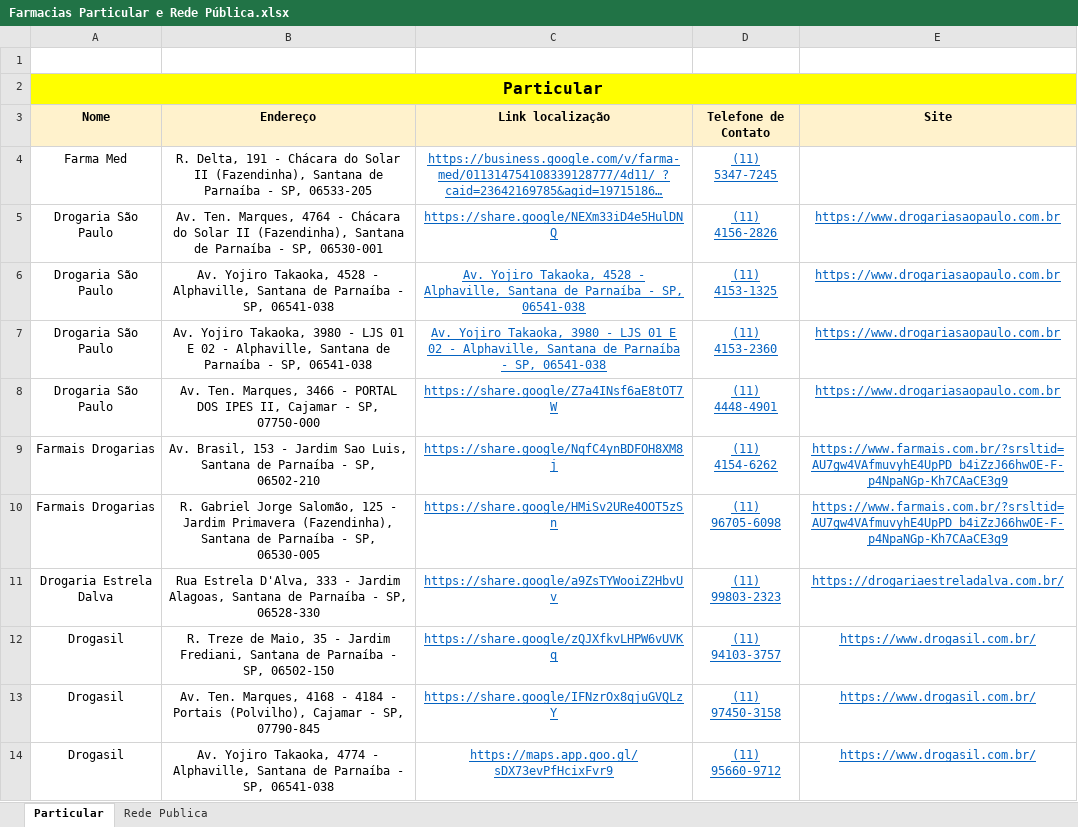
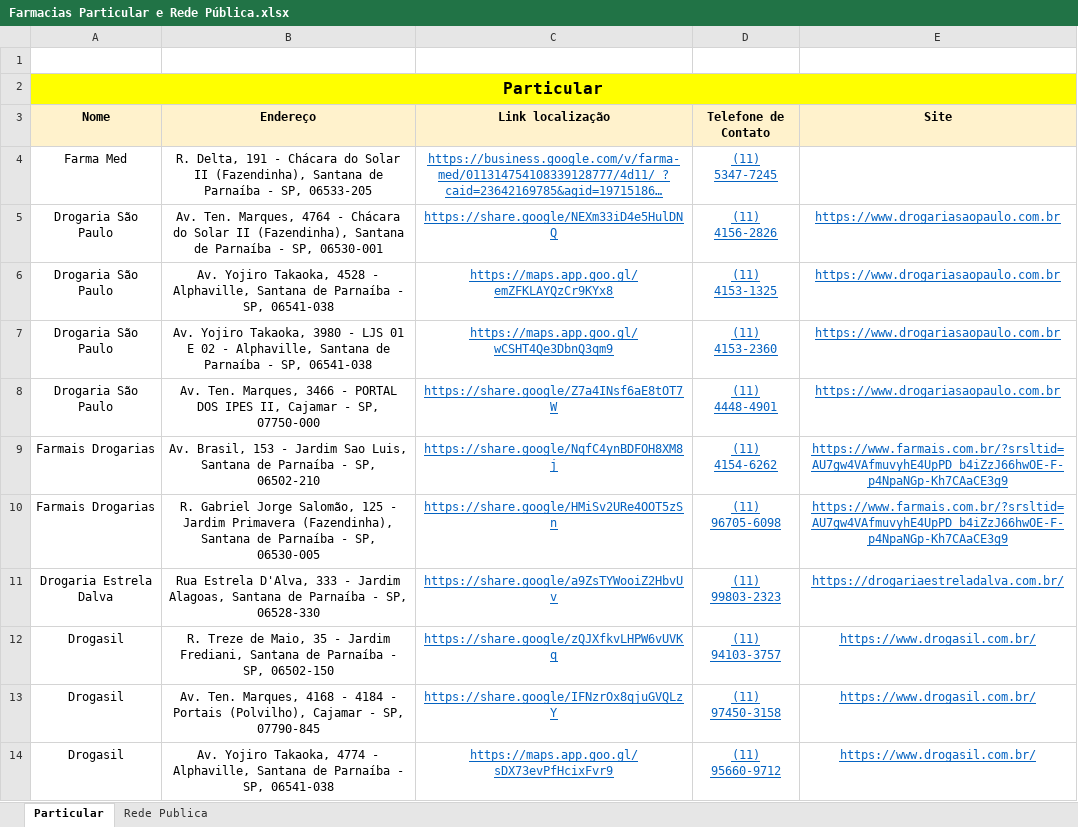
Before and after one commit to karinemarques12/buscador-medicamentos, an Excel workbook: Farmacias Particular e Rede Pública.xlsx, sheet Particular, drawn as a sheet; only a part is shown; values as stored, in another font and other column widths than the file's, no borders; the diff names each change by its address in the sheet, - before the commit and + after, or states it on an @@ line.

Commit message:
Add files via upload

```diff
--- a/Farmacias Particular e Rede Pública.xlsx (sheet Particular)
+++ b/Farmacias Particular e Rede Pública.xlsx (sheet Particular)
-C6 (Link localização): Av. Yojiro Takaoka, 4528 - Alphaville, Santana de Parnaíba - SP, 06541-038
+C6 (Link localização): https://maps.app.goo.gl/emZFKLAYQzCr9KYx8
-C7 (Link localização): Av. Yojiro Takaoka, 3980 - LJS 01 E 02 - Alphaville, Santana de Parnaíba - SP, 06541-038
+C7 (Link localização): https://maps.app.goo.gl/wCSHT4Qe3DbnQ3qm9
```
